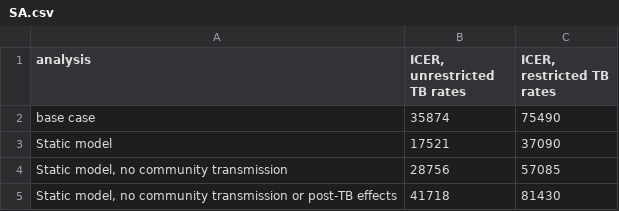
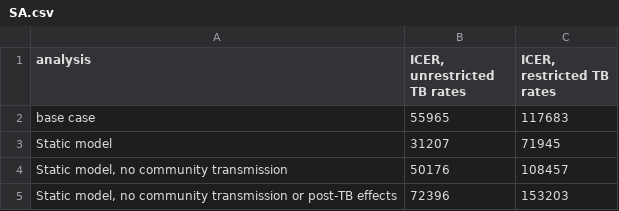
Before and after one commit to nmafirakureva/PPDpathways, a CSV file: transmission/plots/SA.csv, drawn as a sheet.

```diff
--- a/transmission/plots/SA.csv
+++ b/transmission/plots/SA.csv
@@ -1,5 +1,5 @@
 analysis,"ICER, unrestricted TB rates","ICER, restricted TB rates"
-base case,35874,75490
-Static model,17521,37090
-"Static model, no community transmission",28756,57085
-"Static model, no community transmission or post-TB effects",41718,81430
+base case,55965,117683
+Static model,31207,71945
+"Static model, no community transmission",50176,108457
+"Static model, no community transmission or post-TB effects",72396,153203
```
Also changed, not shown: transmission/plots/SA.full.csv, transmission/plots/tabout.csv, 6 other files.
